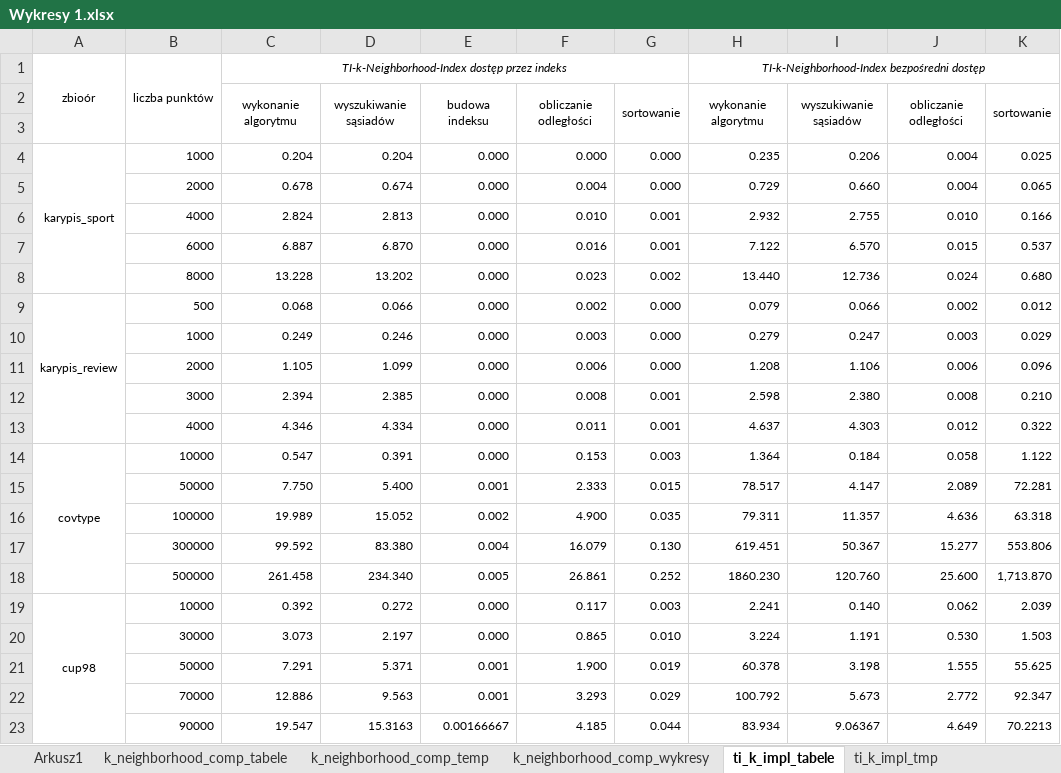
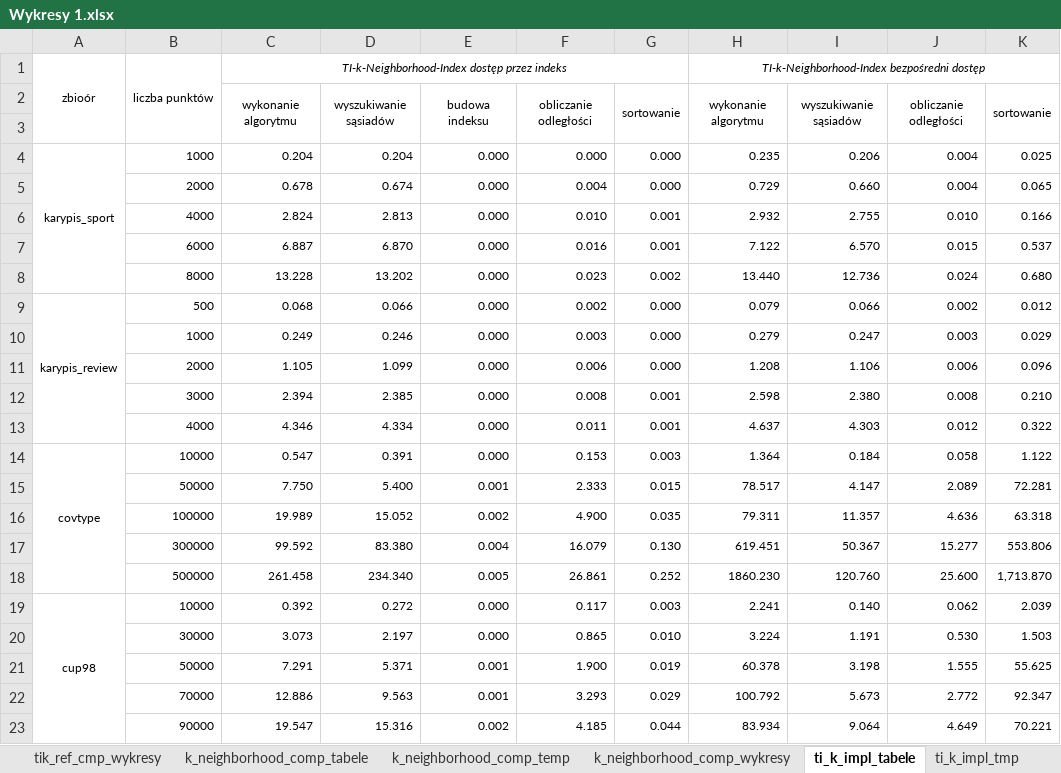
Before and after one commit to bjanczak/mgr, an Excel workbook: documents/Wykresy 1.xlsx, sheet ti_k_impl_tabele, drawn as a sheet; values as stored, in another font and other column widths than the file's, no borders; the diff names each change by its address in the sheet, - before the commit and + after, or states it on an @@ line.

```diff
--- a/documents/Wykresy 1.xlsx (sheet ti_k_impl_tabele)
+++ b/documents/Wykresy 1.xlsx (sheet ti_k_impl_tabele)
+sheet tab: tik_ref_cmp_wykresy
-D23: 15.3163
+D23: 15.316
-E23: 0.00166667
+E23: 0.002
-I23: 9.06367
+I23: 9.064
-K23: 70.2213
+K23: 70.221
```
Also changed, not shown: sheet Arkusz1, sheet k_neighborhood_comp_tabele, sheet ti_k_rep_tabele, other sheet tabs, charts or pictures, documents/Wykresy 2.xlsx.
